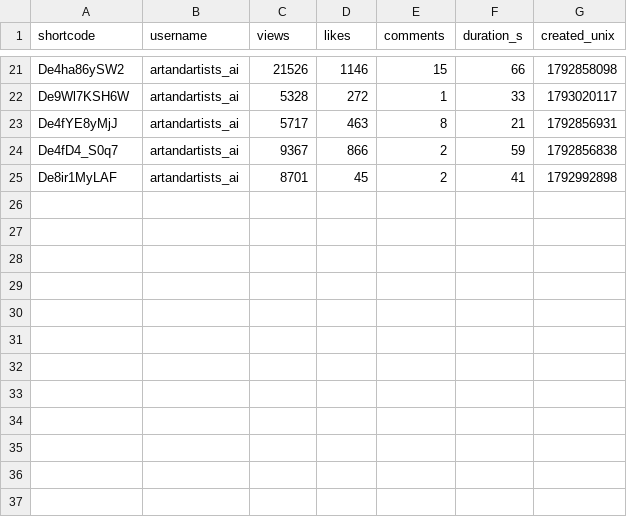
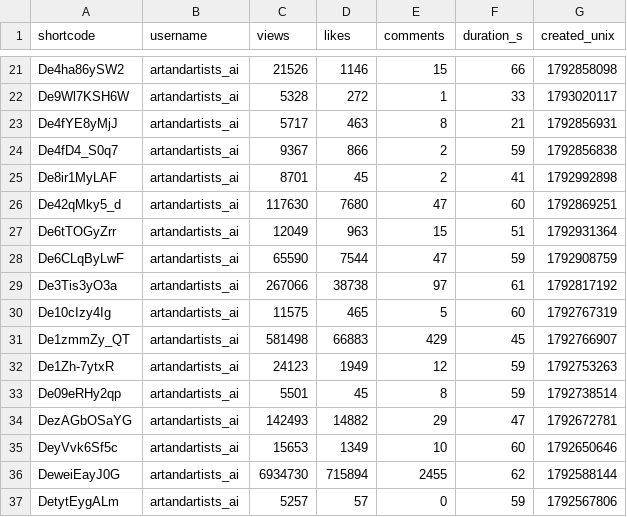
Before and after one commit to saurrx/test, a CSV file: data/creators/artandartists_ai.csv, drawn as a sheet; only a part is shown, gaps mark what is left out; the diff names each change by its address in the sheet, - before the commit and + after, or states it on an @@ line.

```diff
--- a/data/creators/artandartists_ai.csv
+++ b/data/creators/artandartists_ai.csv
+row 26: De42qMky5_d | artandartists_ai | 117630 | 7680 | 47 | 60 | 1792869251
+row 27: De6tTOGyZrr | artandartists_ai | 12049 | 963 | 15 | 51 | 1792931364
+row 28: De6CLqByLwF | artandartists_ai | 65590 | 7544 | 47 | 59 | 1792908759
+row 29: De3Tis3yO3a | artandartists_ai | 267066 | 38738 | 97 | 61 | 1792817192
+row 30: De10cIzy4Ig | artandartists_ai | 11575 | 465 | 5 | 60 | 1792767319
+row 31: De1zmmZy_QT | artandartists_ai | 581498 | 66883 | 429 | 45 | 1792766907
+row 32: De1Zh-7ytxR | artandartists_ai | 24123 | 1949 | 12 | 59 | 1792753263
+row 33: De09eRHy2qp | artandartists_ai | 5501 | 45 | 8 | 59 | 1792738514
+row 34: DezAGbOSaYG | artandartists_ai | 142493 | 14882 | 29 | 47 | 1792672781
+row 35: DeyVvk6Sf5c | artandartists_ai | 15653 | 1349 | 10 | 60 | 1792650646
+row 36: DeweiEayJ0G | artandartists_ai | 6934730 | 715894 | 2455 | 62 | 1792588144
+row 37: DetytEygALm | artandartists_ai | 5257 | 57 | 0 | 59 | 1792567806
```
Also changed, not shown: data/creators/kahiyo.in.csv, data/creators/therishikatha.csv, 4 other files.
